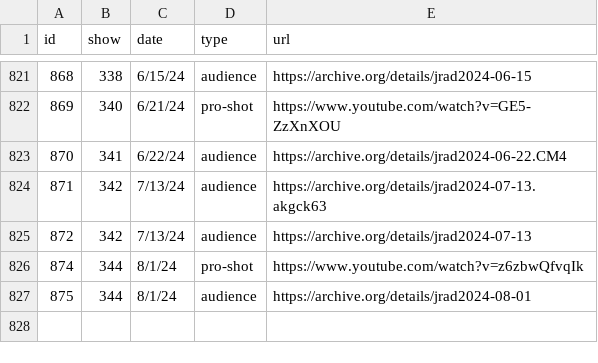
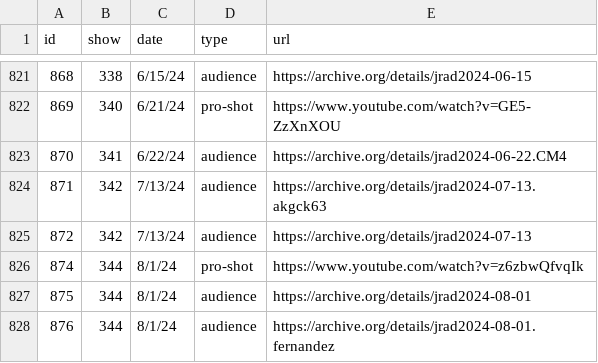
Before and after one commit to alxndr/almost-dead-net, a CSV file: src/data/csv/recordings.csv, drawn as a sheet; only a part is shown, gaps mark what is left out; the diff names each change by its address in the sheet, - before the commit and + after, or states it on an @@ line.

Commit message:
data: another recording for §344

```diff
--- a/src/data/csv/recordings.csv
+++ b/src/data/csv/recordings.csv
+row 828: 876 | 344 | 8/1/24 | audience | https://archive.org/details/jrad2024-08-01.fernandez
```
